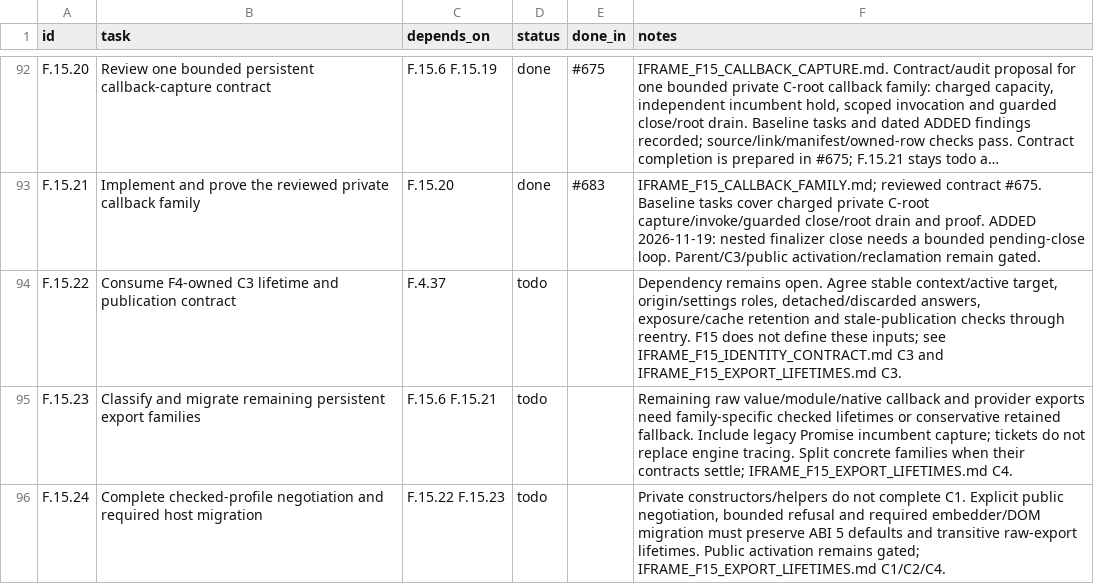
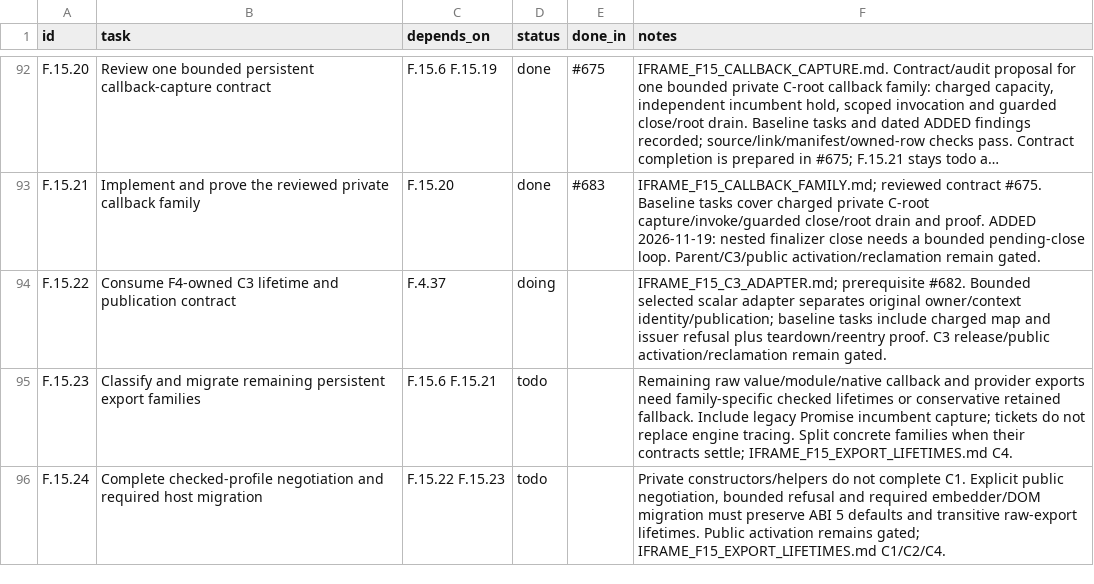
Before and after one commit to VBWizard/os64, a CSV file: docs/design/pending/IFRAME_TRACKER.csv, drawn as a sheet; only a part is shown, gaps mark what is left out; long unchanged cells end in …; the diff names each change by its address in the sheet, - before the commit and + after, or states it on an @@ line.

Commit message:
dom: add selected scalar C3 lifetime adapter

```diff
--- a/docs/design/pending/IFRAME_TRACKER.csv
+++ b/docs/design/pending/IFRAME_TRACKER.csv
-D94 (status): todo
+D94 (status): doing
-F94 (notes): Dependency remains open. Agree stable context/active target, origin/settings roles, detached/discarded answers, exposure/cache retention and stale-publication checks through reentry. F15 does not define these inputs; see IFRAME_F15_IDENTITY_CONTRACT.md C3 and IFRAME_F15_EXPORT_LIFETIMES.md C3.
+F94 (notes): IFRAME_F15_C3_ADAPTER.md; prerequisite #682. Bounded selected scalar adapter separates original owner/context identity/publication; baseline tasks include charged map and issuer refusal plus teardown/reentry proof. C3 release/public activation/reclamation remain gated.
```
Also changed, not shown: 11 other files.
